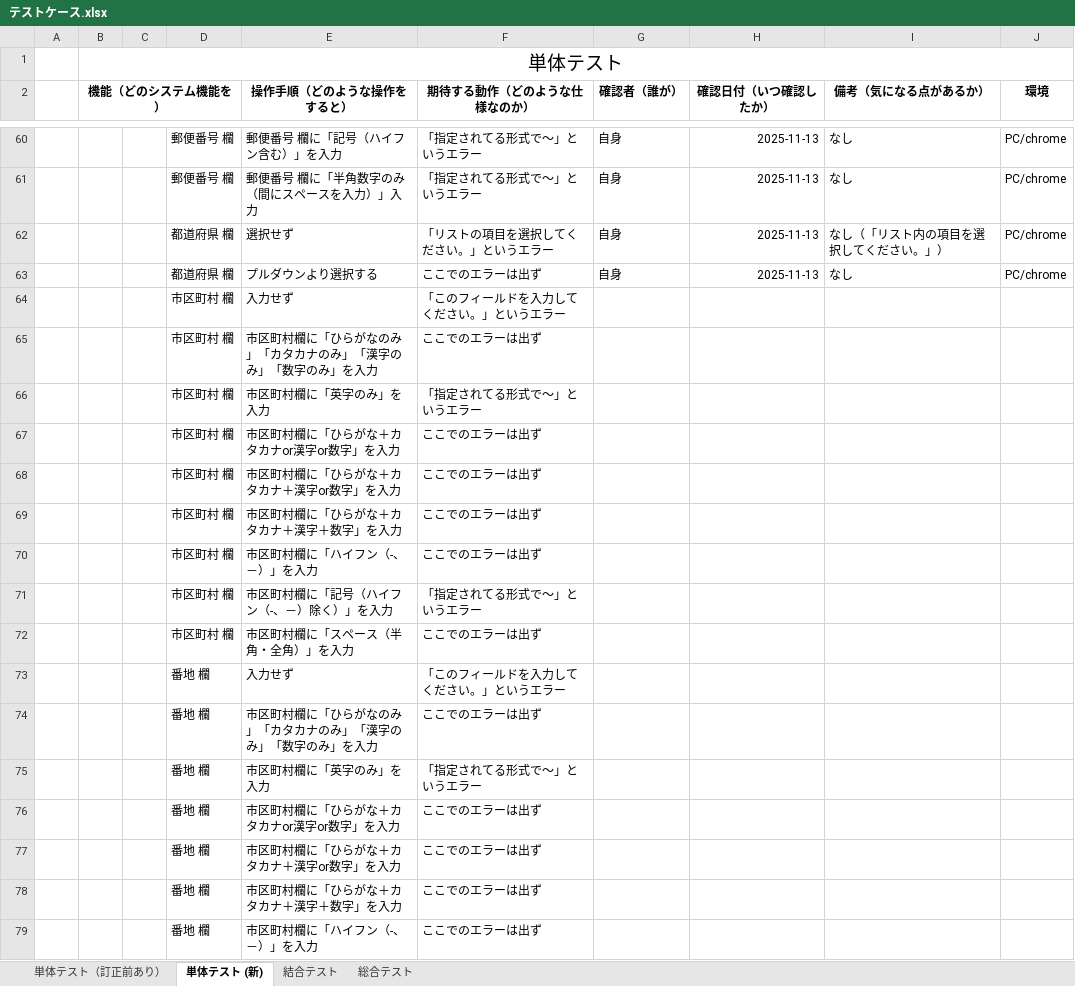
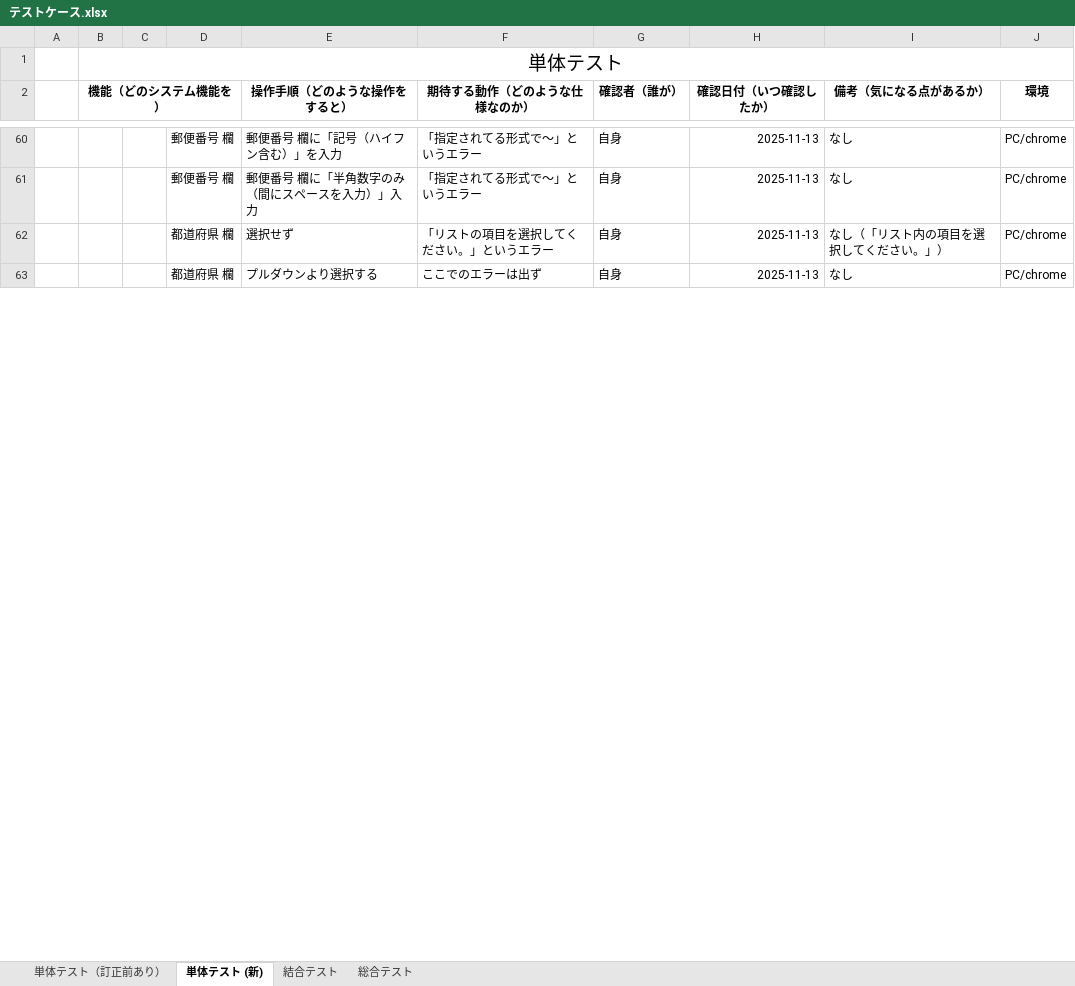
Before and after one commit to nozomi-watanabe1214/7_Programing, an Excel workbook: テストケース.xlsx, sheet 単体テスト (新), drawn as a sheet; only a part is shown, gaps mark what is left out; values as stored, in another font and other column widths than the file's, no borders; removed rows and columns are numbered as before the commit, all else as after; the diff covers the shown part only; the diff names each change by its address in the sheet, - before the commit and + after, or states it on an @@ line.

```diff
--- a/テストケース.xlsx (sheet 単体テスト (新))
+++ b/テストケース.xlsx (sheet 単体テスト (新))
-row 64:  |  |  | 市区町村 欄 | 入力せず | 「このフィールドを入力してください。」というエラー
-row 65:  |  |  | 市区町村 欄 | 市区町村欄に「ひらがなのみ」「カタカナのみ」「漢字のみ」「数字のみ」を入力 | ここでのエラーは出ず
-row 66:  |  |  | 市区町村 欄 | 市区町村欄に「英字のみ」を入力 | 「指定されてる形式で～」というエラー
-row 67:  |  |  | 市区町村 欄 | 市区町村欄に「ひらがな＋カタカナor漢字or数字」を入力 | ここでのエラーは出ず
-row 68:  |  |  | 市区町村 欄 | 市区町村欄に「ひらがな＋カタカナ＋漢字or数字」を入力 | ここでのエラーは出ず
-row 69:  |  |  | 市区町村 欄 | 市区町村欄に「ひらがな＋カタカナ＋漢字＋数字」を入力 | ここでのエラーは出ず
-row 70:  |  |  | 市区町村 欄 | 市区町村欄に「ハイフン（-、－）」を入力 | ここでのエラーは出ず
-row 71:  |  |  | 市区町村 欄 | 市区町村欄に「記号（ハイフン（-、－）除く）」を入力 | 「指定されてる形式で～」というエラー
-row 72:  |  |  | 市区町村 欄 | 市区町村欄に「スペース（半角・全角）」を入力 | ここでのエラーは出ず
-row 73:  |  |  | 番地 欄 | 入力せず | 「このフィールドを入力してください。」というエラー
-row 74:  |  |  | 番地 欄 | 市区町村欄に「ひらがなのみ」「カタカナのみ」「漢字のみ」「数字のみ」を入力 | ここでのエラーは出ず
-row 75:  |  |  | 番地 欄 | 市区町村欄に「英字のみ」を入力 | 「指定されてる形式で～」というエラー
-row 76:  |  |  | 番地 欄 | 市区町村欄に「ひらがな＋カタカナor漢字or数字」を入力 | ここでのエラーは出ず
-row 77:  |  |  | 番地 欄 | 市区町村欄に「ひらがな＋カタカナ＋漢字or数字」を入力 | ここでのエラーは出ず
-row 78:  |  |  | 番地 欄 | 市区町村欄に「ひらがな＋カタカナ＋漢字＋数字」を入力 | ここでのエラーは出ず
-row 79:  |  |  | 番地 欄 | 市区町村欄に「ハイフン（-、－）」を入力 | ここでのエラーは出ず
```
Also changed, not shown: 22 added rows, 6 removed rows and 2 edited cells elsewhere in this sheet, sheet 総合テスト.
